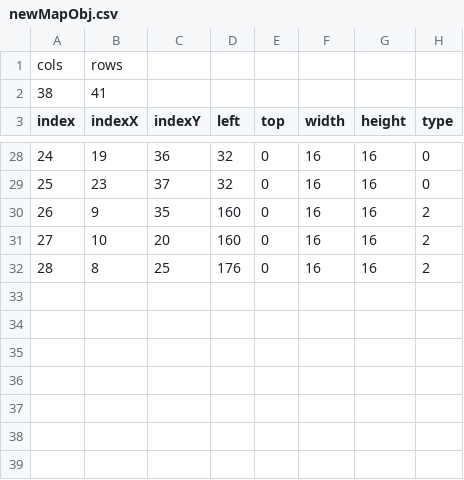
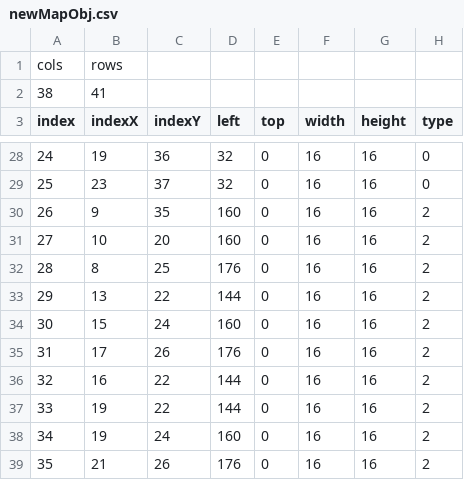
Before and after one commit to chicolangbo/SFML_StardewValley_Clone, a CSV file: stardewvalley-bin/tables/newMapObj.csv, drawn as a sheet; only a part is shown, gaps mark what is left out.

```diff
--- a/stardewvalley-bin/tables/newMapObj.csv
+++ b/stardewvalley-bin/tables/newMapObj.csv
@@ -32 +32,8 @@ index,indexX,indexY,left,top,width,height,type
 28,8,25,176,0,16,16,2
+29,13,22,144,0,16,16,2
+30,15,24,160,0,16,16,2
+31,17,26,176,0,16,16,2
+32,16,22,144,0,16,16,2
+33,19,22,144,0,16,16,2
+34,19,24,160,0,16,16,2
+35,21,26,176,0,16,16,2
```
Also changed, not shown: stardewvalley-bin/tables/newMapLayerObj.csv, 8 other files.
